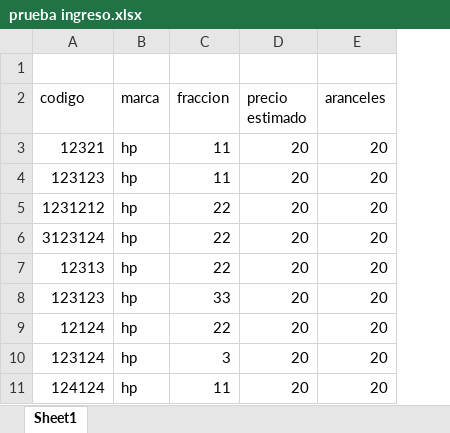
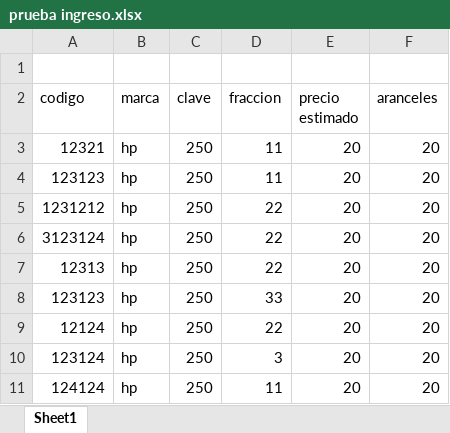
Before and after one commit to aramis-ls/clasificacion, an Excel workbook: prueba ingreso.xlsx, sheet Sheet1, drawn as a sheet; values as stored, in another font and other column widths than the file's, no borders; the diff names each change by its address in the sheet, - before the commit and + after, or states it on an @@ line.

```diff
--- a/prueba ingreso.xlsx (sheet Sheet1)
+++ b/prueba ingreso.xlsx (sheet Sheet1)
+column C (clave), rows 3-11: all 250
```
Also changed, not shown: 7 other files.
